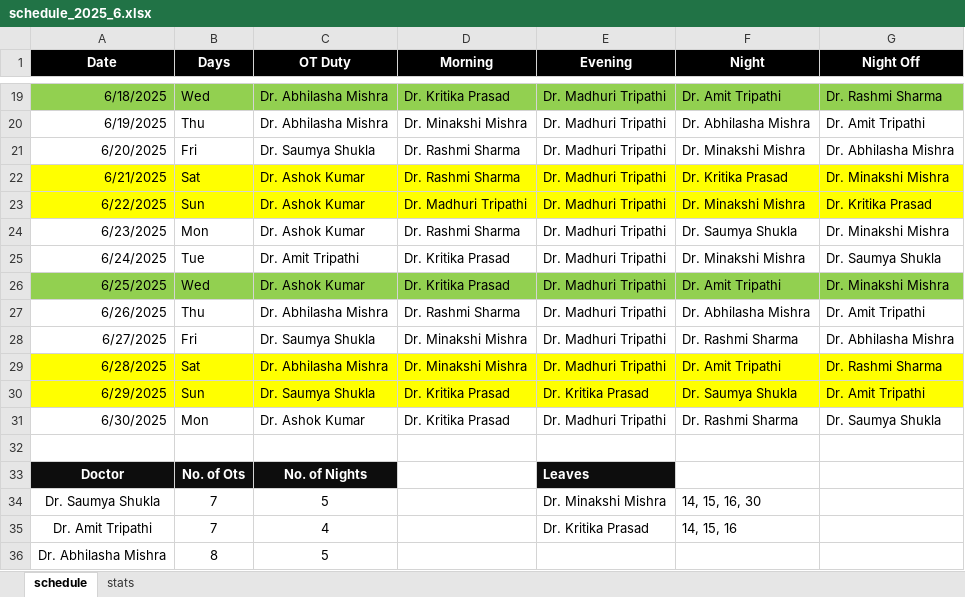
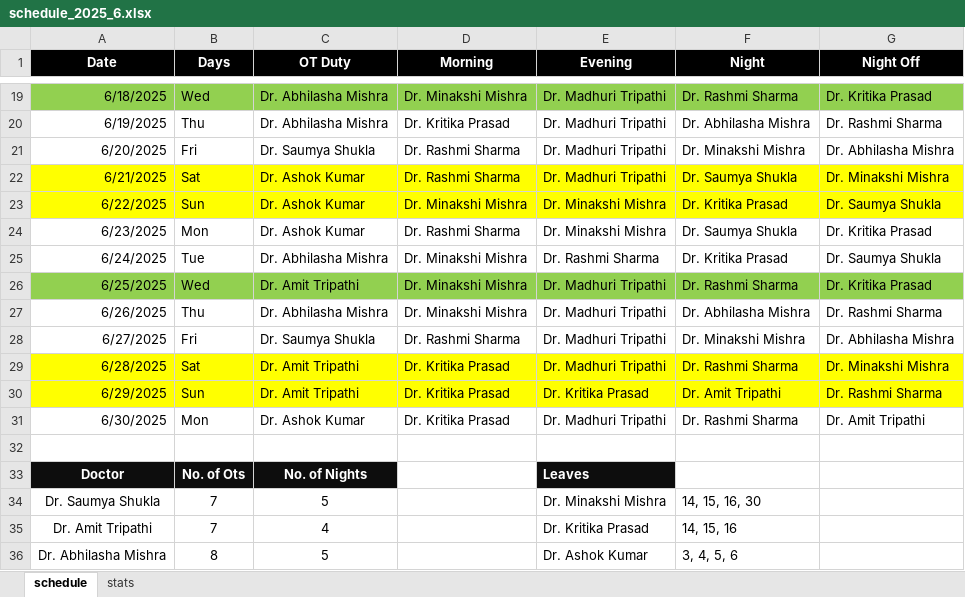
Before and after one commit to Sinha-Ujjawal/doctor-sched, an Excel workbook: schedule_2025_6.xlsx, sheet schedule, drawn as a sheet; only a part is shown, gaps mark what is left out; values as stored, in another font and other column widths than the file's, no borders; the diff covers the shown part only; the diff names each change by its address in the sheet, - before the commit and + after, or states it on an @@ line.

```diff
--- a/schedule_2025_6.xlsx (sheet schedule)
+++ b/schedule_2025_6.xlsx (sheet schedule)
-D19 (Morning): Dr. Kritika Prasad
+D19 (Morning): Dr. Minakshi Mishra
-F19 (Night): Dr. Amit Tripathi
+F19 (Night): Dr. Rashmi Sharma
-G19 (Night Off): Dr. Rashmi Sharma
+G19 (Night Off): Dr. Kritika Prasad
-D20 (Morning): Dr. Minakshi Mishra
+D20 (Morning): Dr. Kritika Prasad
-G20 (Night Off): Dr. Amit Tripathi
+G20 (Night Off): Dr. Rashmi Sharma
-F22 (Night): Dr. Kritika Prasad
+F22 (Night): Dr. Saumya Shukla
-D23 (Morning): Dr. Madhuri Tripathi
+D23 (Morning): Dr. Minakshi Mishra
-E23:E24 (Evening): Dr. Madhuri Tripathi
+E23:E24 (Evening): Dr. Minakshi Mishra
-F23 (Night): Dr. Minakshi Mishra
+F23 (Night): Dr. Kritika Prasad
-G23 (Night Off): Dr. Kritika Prasad
+G23 (Night Off): Dr. Saumya Shukla
-G24 (Night Off): Dr. Minakshi Mishra
+G24 (Night Off): Dr. Kritika Prasad
-C25 (OT Duty): Dr. Amit Tripathi
+C25 (OT Duty): Dr. Abhilasha Mishra
-D25:D26 (Morning): Dr. Kritika Prasad
+D25:D26 (Morning): Dr. Minakshi Mishra
-E25 (Evening): Dr. Madhuri Tripathi
+E25 (Evening): Dr. Rashmi Sharma
-F25 (Night): Dr. Minakshi Mishra
+F25 (Night): Dr. Kritika Prasad
-C26 (OT Duty): Dr. Ashok Kumar
+C26 (OT Duty): Dr. Amit Tripathi
-F26 (Night): Dr. Amit Tripathi
+F26 (Night): Dr. Rashmi Sharma
-G26 (Night Off): Dr. Minakshi Mishra
+G26 (Night Off): Dr. Kritika Prasad
-D27 (Morning): Dr. Rashmi Sharma
+D27 (Morning): Dr. Minakshi Mishra
-G27 (Night Off): Dr. Amit Tripathi
+G27 (Night Off): Dr. Rashmi Sharma
-D28 (Morning): Dr. Minakshi Mishra
+D28 (Morning): Dr. Rashmi Sharma
-F28 (Night): Dr. Rashmi Sharma
+F28 (Night): Dr. Minakshi Mishra
-C29 (OT Duty): Dr. Abhilasha Mishra
+C29 (OT Duty): Dr. Amit Tripathi
-D29 (Morning): Dr. Minakshi Mishra
+D29 (Morning): Dr. Kritika Prasad
-F29 (Night): Dr. Amit Tripathi
+F29 (Night): Dr. Rashmi Sharma
-G29 (Night Off): Dr. Rashmi Sharma
+G29 (Night Off): Dr. Minakshi Mishra
-C30 (OT Duty): Dr. Saumya Shukla
+C30 (OT Duty): Dr. Amit Tripathi
-F30 (Night): Dr. Saumya Shukla
+F30 (Night): Dr. Amit Tripathi
-G30 (Night Off): Dr. Amit Tripathi
+G30 (Night Off): Dr. Rashmi Sharma
-G31 (Night Off): Dr. Saumya Shukla
+G31 (Night Off): Dr. Amit Tripathi
-E36 (Evening): (empty)
+E36 (Evening): Dr. Ashok Kumar
-F36 (Night): (empty)
+F36 (Night): 3, 4, 5, 6
```
Also changed, not shown: 43 edited cells elsewhere in this sheet, sheet stats, 2 other files.
